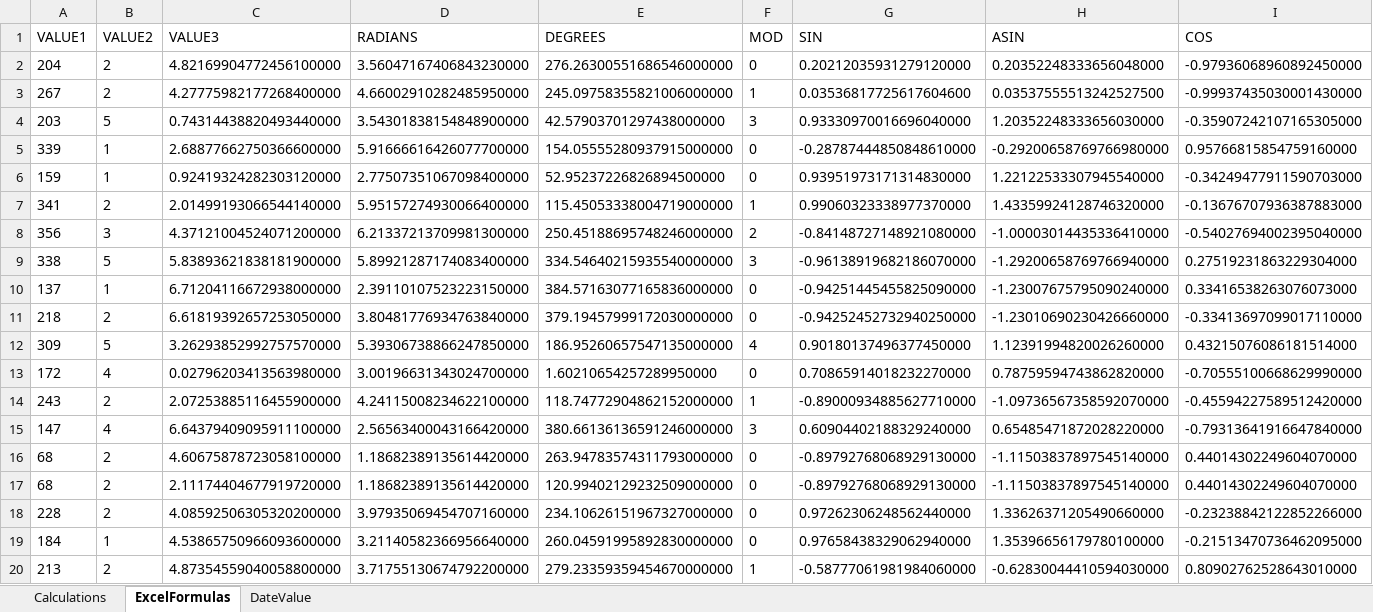
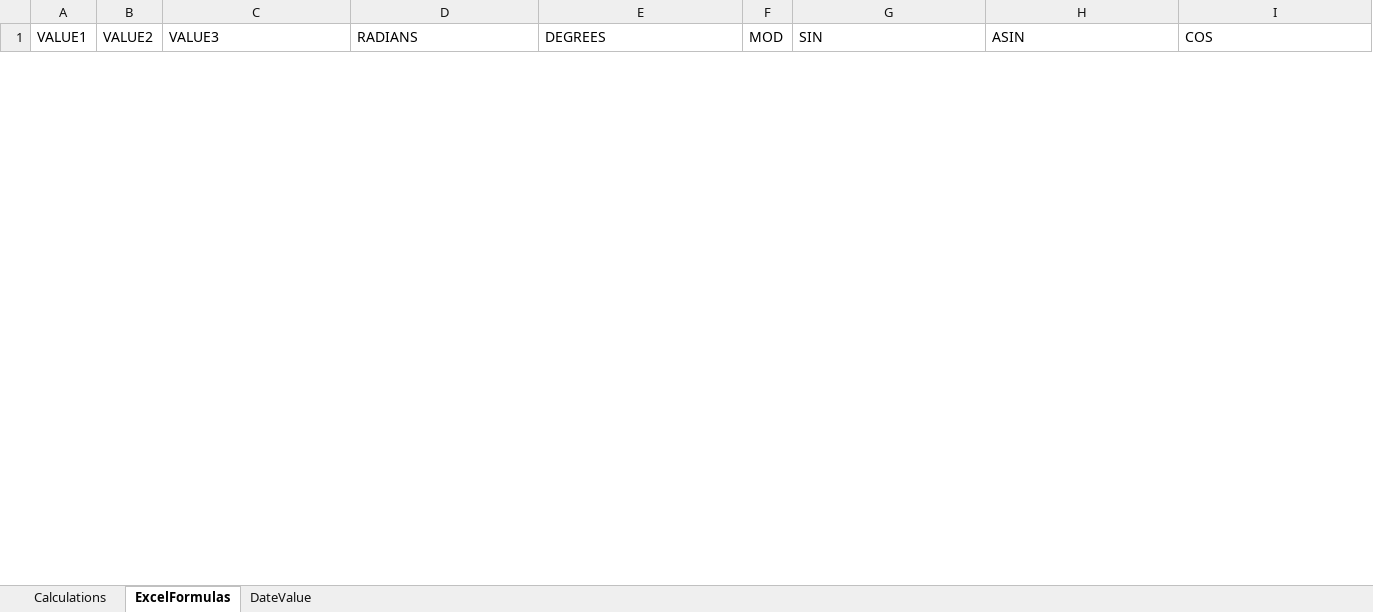
Before and after one commit to ARLM-Attic/solar-calculator, an Excel workbook: Source/Innovative.SolarCalculator.Tests/NOAA Solar Calculations Test Data.xlsx, sheet ExcelFormulas, drawn as a sheet; only a part is shown; values as stored, in another font and other column widths than the file's, no borders; removed rows and columns are numbered as before the commit, all else as after; rows hold the shown columns only; the diff covers the shown part only; the diff names each change by its address in the sheet, - before the commit and + after, or states it on an @@ line.

Commit message:
Refactored tests. Refactored SolarTimes. Added TrueSolarTime. Added Excel Mod function.
git-svn-id: https://solarcalculator.svn.codeplex.com/svn@26906 937343c3-697a-4e39-b5c6-83b50a1b7d63

```diff
--- a/Source/Innovative.SolarCalculator.Tests/NOAA Solar Calculations Test Data.xlsx (sheet ExcelFormulas)
+++ b/Source/Innovative.SolarCalculator.Tests/NOAA Solar Calculations Test Data.xlsx (sheet ExcelFormulas)
-row 2: 204 | 2 | 4.82169904772456100000 | 3.56047167406843230000 | 276.26300551686546000000 | 0 | 0.20212035931279120000 | 0.20352248333656048000 | -0.97936068960892450000
-row 3: 267 | 2 | 4.27775982177268400000 | 4.66002910282485950000 | 245.09758355821006000000 | 1 | 0.03536817725617604600 | 0.03537555513242527500 | -0.99937435030001430000
-row 4: 203 | 5 | 0.74314438820493440000 | 3.54301838154848900000 | 42.57903701297438000000 | 3 | 0.93330970016696040000 | 1.20352248333656030000 | -0.35907242107165305000
-row 5: 339 | 1 | 2.68877662750366600000 | 5.91666616426077700000 | 154.05555280937915000000 | 0 | -0.28787444850848610000 | -0.29200658769766980000 | 0.95766815854759160000
-row 6: 159 | 1 | 0.92419324282303120000 | 2.77507351067098400000 | 52.95237226826894500000 | 0 | 0.93951973171314830000 | 1.22122533307945540000 | -0.34249477911590703000
-row 7: 341 | 2 | 2.01499193066544140000 | 5.95157274930066400000 | 115.45053338004719000000 | 1 | 0.99060323338977370000 | 1.43359924128746320000 | -0.13676707936387883000
-row 8: 356 | 3 | 4.37121004524071200000 | 6.21337213709981300000 | 250.45188695748246000000 | 2 | -0.84148727148921080000 | -1.00003014435336410000 | -0.54027694002395040000
-row 9: 338 | 5 | 5.83893621838181900000 | 5.89921287174083400000 | 334.54640215935540000000 | 3 | -0.96138919682186070000 | -1.29200658769766940000 | 0.27519231863229304000
-row 10: 137 | 1 | 6.71204116672938000000 | 2.39110107523223150000 | 384.57163077165836000000 | 0 | -0.94251445455825090000 | -1.23007675795090240000 | 0.33416538263076073000
-row 11: 218 | 2 | 6.61819392657253050000 | 3.80481776934763840000 | 379.19457999172030000000 | 0 | -0.94252452732940250000 | -1.23010690230426660000 | -0.33413697099017110000
-row 12: 309 | 5 | 3.26293852992757570000 | 5.39306738866247850000 | 186.95260657547135000000 | 4 | 0.90180137496377450000 | 1.12391994820026260000 | 0.43215076086181514000
-row 13: 172 | 4 | 0.02796203413563980000 | 3.00196631343024700000 | 1.60210654257289950000 | 0 | 0.70865914018232270000 | 0.78759594743862820000 | -0.70555100668629990000
-row 14: 243 | 2 | 2.07253885116455900000 | 4.24115008234622100000 | 118.74772904862152000000 | 1 | -0.89000934885627710000 | -1.09736567358592070000 | -0.45594227589512420000
-row 15: 147 | 4 | 6.64379409095911100000 | 2.56563400043166420000 | 380.66136136591246000000 | 3 | 0.60904402188329240000 | 0.65485471872028220000 | -0.79313641916647840000
-row 16: 68 | 2 | 4.60675878723058100000 | 1.18682389135614420000 | 263.94783574311793000000 | 0 | -0.89792768068929130000 | -1.11503837897545140000 | 0.44014302249604070000
-row 17: 68 | 2 | 2.11174404677919720000 | 1.18682389135614420000 | 120.99402129232509000000 | 0 | -0.89792768068929130000 | -1.11503837897545140000 | 0.44014302249604070000
-row 18: 228 | 2 | 4.08592506305320200000 | 3.97935069454707160000 | 234.10626151967327000000 | 0 | 0.97262306248562440000 | 1.33626371205490660000 | -0.23238842122852266000
-row 19: 184 | 1 | 4.53865750966093600000 | 3.21140582366956640000 | 260.04591995892830000000 | 0 | 0.97658438329062940000 | 1.35396656179780100000 | -0.21513470736462095000
-row 20: 213 | 2 | 4.87354559040058800000 | 3.71755130674792200000 | 279.23359359454670000000 | 1 | -0.58777061981984060000 | -0.62830044410594030000 | 0.80902762528643010000
```
Also changed, not shown: 20 added rows and 1 removed row elsewhere in this sheet, sheet DateValue, 12 other files.
